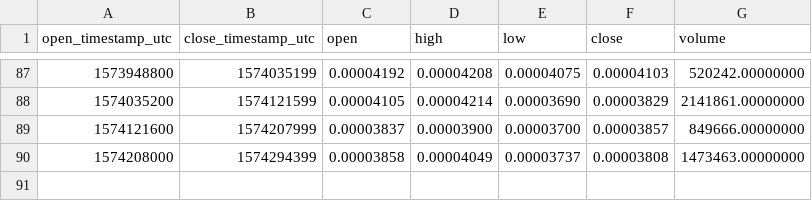
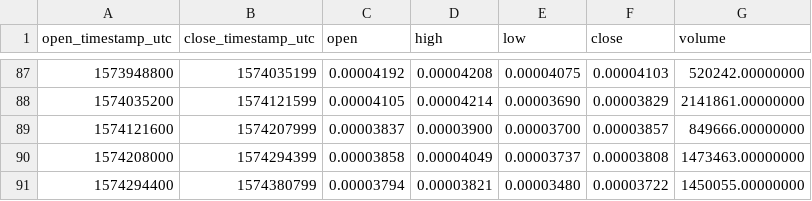
Before and after one commit to cryptobigbro/binance-TOMOBTC, a CSV file: binance-TOMOBTC-1d.csv, drawn as a sheet; only a part is shown, gaps mark what is left out; the diff names each change by its address in the sheet, - before the commit and + after, or states it on an @@ line.

```diff
--- a/binance-TOMOBTC-1d.csv
+++ b/binance-TOMOBTC-1d.csv
+row 91: 1574294400 | 1574380799 | 0.00003794 | 0.00003821 | 0.00003480 | 0.00003722 | 1450055.00000000
```
Also changed, not shown: binance-TOMOBTC-1h.csv.
